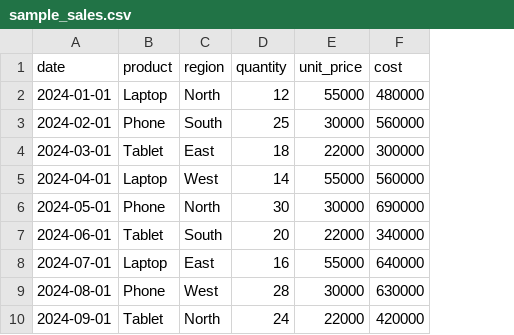
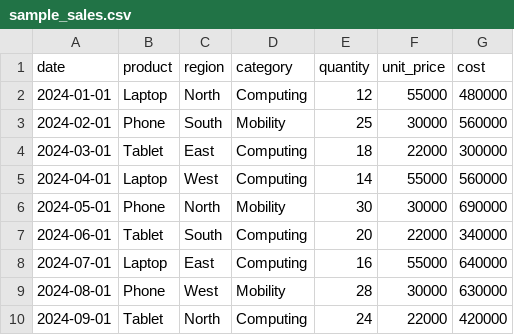
Before and after one commit to Diyapratap22/IntelliSales, a CSV file: data/raw/sample_sales.csv, drawn as a sheet; only a part is shown; the diff names each change by its address in the sheet, - before the commit and + after, or states it on an @@ line.

Commit message:
Complete IntelliSales dashboard and analytics

```diff
--- a/data/raw/sample_sales.csv
+++ b/data/raw/sample_sales.csv
+column D (category), rows 2-10: Computing | Mobility | Computing | Computing | Mobility | Computing | Computing | Mobility | Computing
```
Also changed, not shown: 16 other files.
